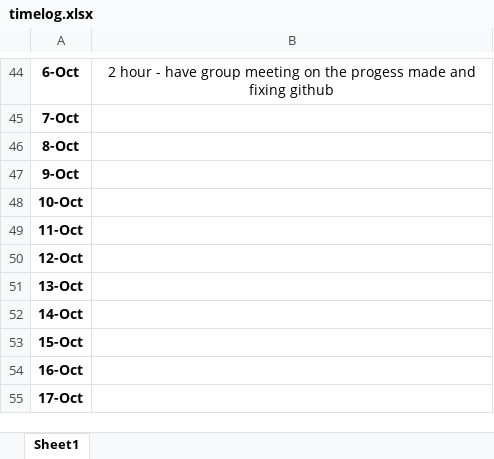
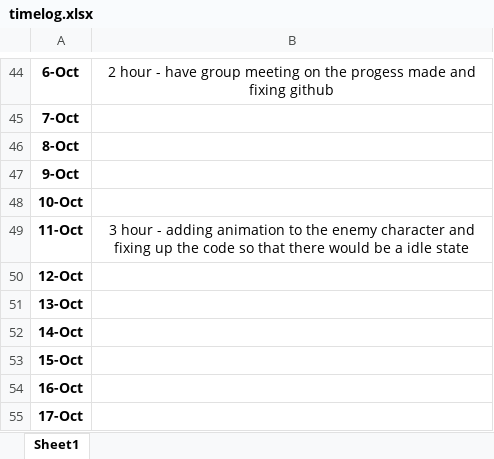
Before and after one commit to Kazuto1120/chocohippo, an Excel workbook: timelog.xlsx, sheet Sheet1, drawn as a sheet; only a part is shown, gaps mark what is left out; values as stored, in another font and other column widths than the file's, no borders; the diff names each change by its address in the sheet, - before the commit and + after, or states it on an @@ line.

Commit message:
update time log

```diff
--- a/timelog.xlsx (sheet Sheet1)
+++ b/timelog.xlsx (sheet Sheet1)
-B49: (empty)
+B49: 3 hour - adding animation to the enemy character and fixing up the code so that there would be a idle state
```
